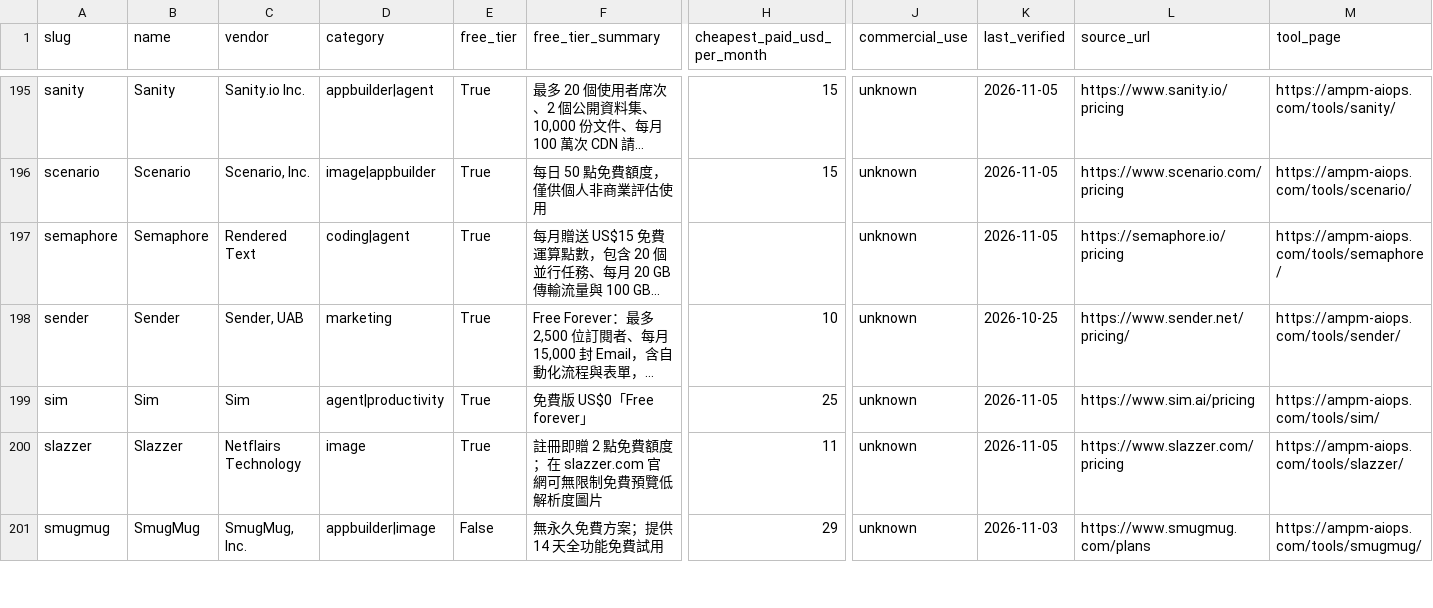
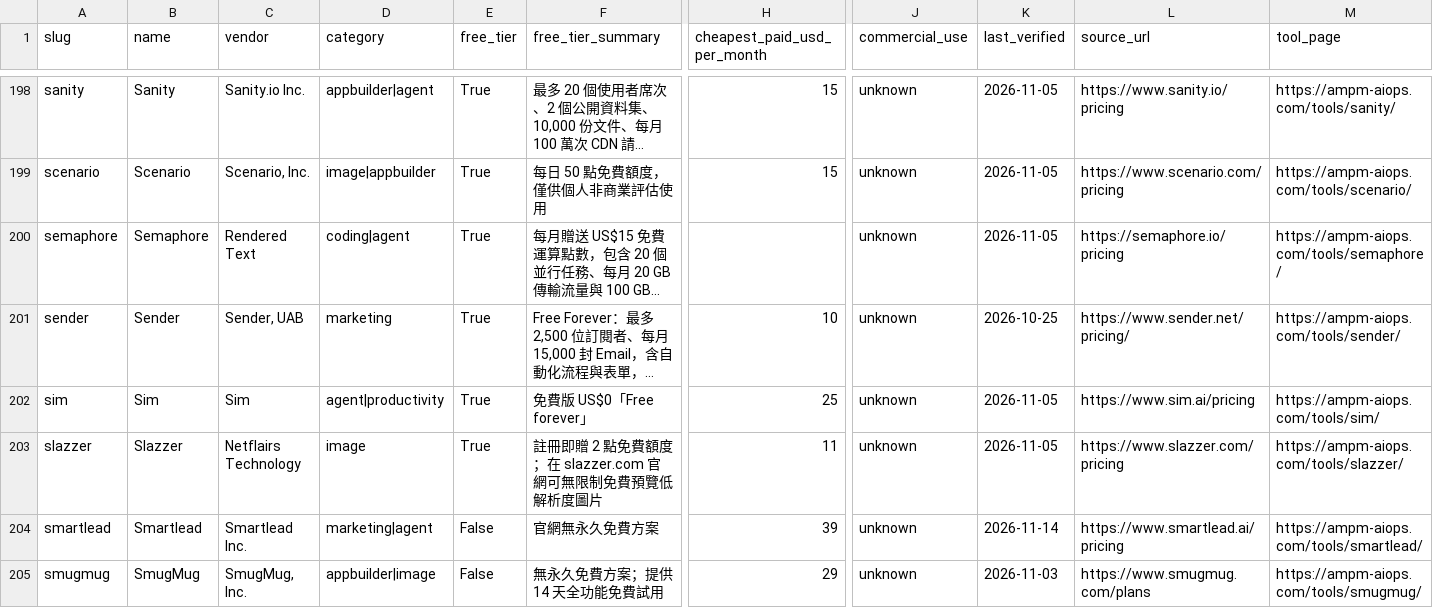
Before and after one commit to AMPM-AIOPS-HQ/awesome-ai-tools-pricing, a CSV file: data/ai_tools_2026.csv, drawn as a sheet; only a part is shown, gaps mark what is left out; long unchanged cells end in …; rows hold the shown columns only; the diff covers the shown part only; the diff names each change by its address in the sheet, - before the commit and + after, or states it on an @@ line.

```diff
--- a/data/ai_tools_2026.csv
+++ b/data/ai_tools_2026.csv
+row 204: smartlead | Smartlead | Smartlead Inc. | marketing|agent | False | 官網無永久免費方案 | 39 | unknown | 2026-11-14 | https://www.smartlead.ai/pricing | https://ampm-aiops.com/tools/smartlead/
```
Also changed, not shown: 4 added rows elsewhere in this file, 16 other files.
